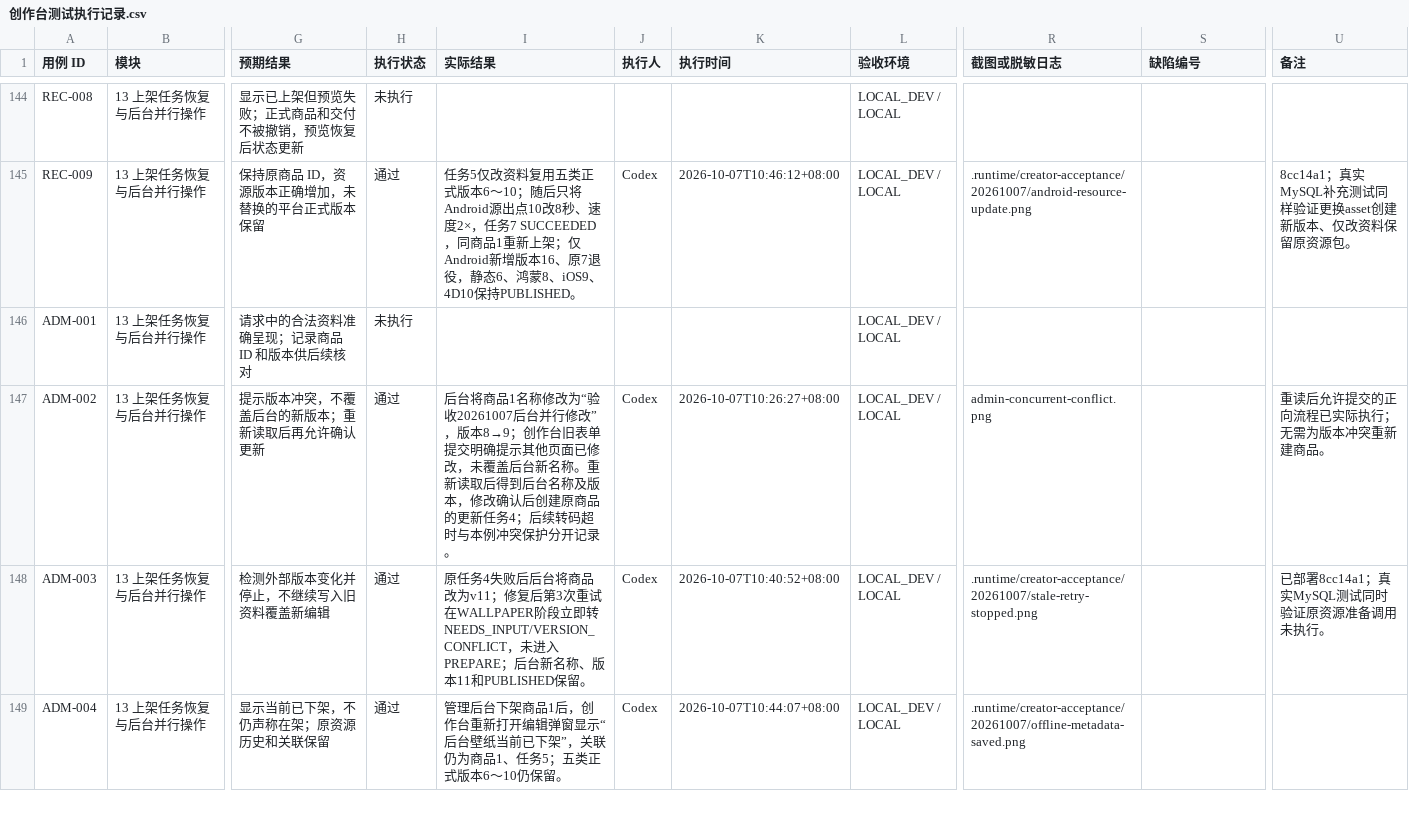
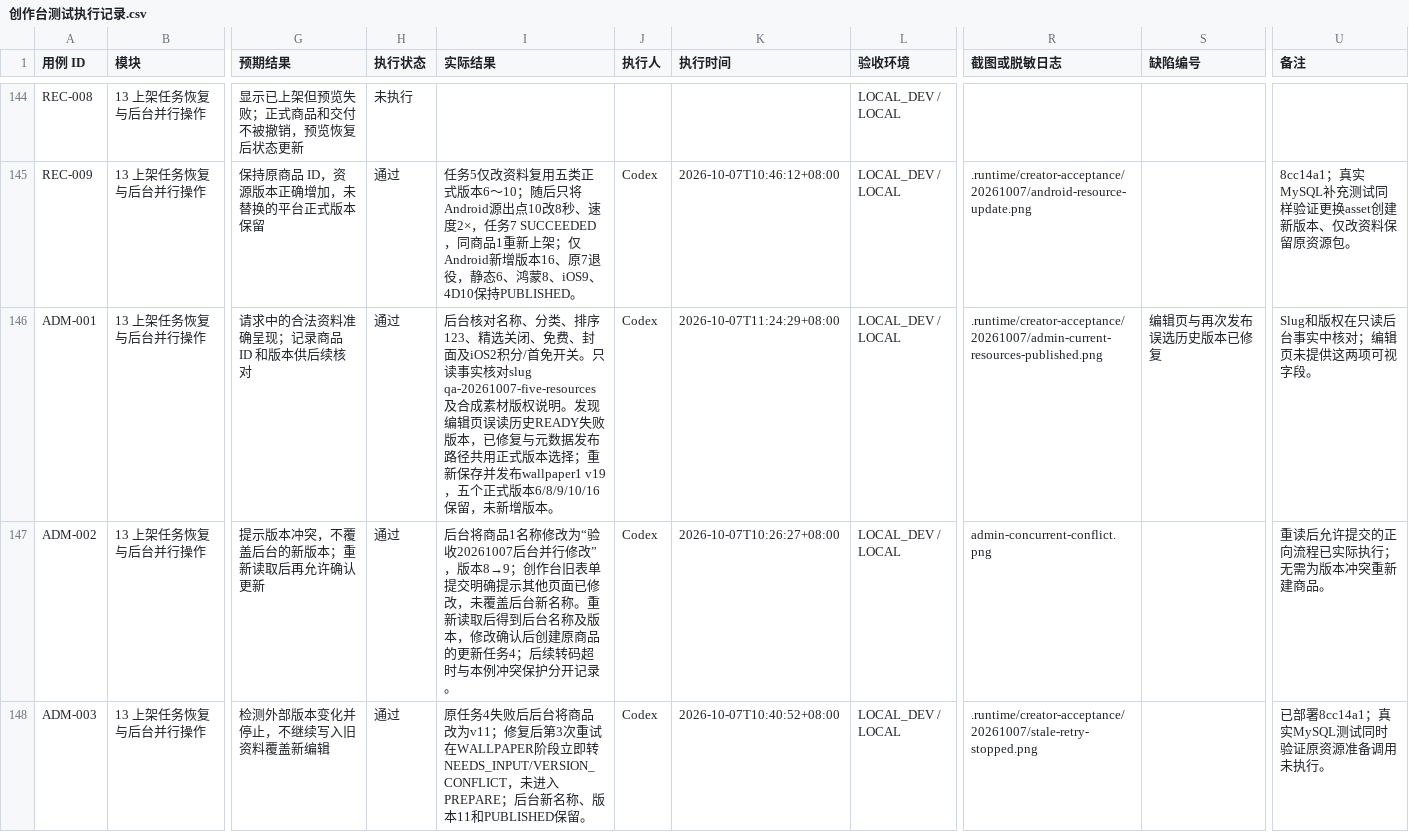
Before and after one commit to Jerry1254/wallpapersapp, a CSV file: docs/creator-studio/创作台测试执行记录.csv, drawn as a sheet; only a part is shown, gaps mark what is left out; the shorter side is filled out with more unchanged rows; the diff names each change by its address in the sheet, - before the commit and + after, or states it on an @@ line.

Commit message:
fix(admin): use current published resources when editing existing wallpapers

```diff
--- a/docs/creator-studio/创作台测试执行记录.csv
+++ b/docs/creator-studio/创作台测试执行记录.csv
-H146 (执行状态): 未执行
+H146 (执行状态): 通过
-I146 (实际结果): (empty)
+I146 (实际结果): 后台核对名称、分类、排序123、精选关闭、免费、封面及iOS2积分/首免开关。只读事实核对slug qa-20261007-five-resources及合成素材版权说明。发现编辑页误读历史READY失败版本，已修复与元数据发布路径共用正式版本选择；重新保存并发布wallpaper1 v19，五个正式版本6/8/9/10/16保留，未新增版本。
-J146 (执行人): (empty)
+J146 (执行人): Codex
-K146 (执行时间): (empty)
+K146 (执行时间): 2026-10-07T11:24:29+08:00
-R146 (截图或脱敏日志): (empty)
+R146 (截图或脱敏日志): .runtime/creator-acceptance/20261007/admin-current-resources-published.png
-S146 (缺陷编号): (empty)
+S146 (缺陷编号): 编辑页与再次发布误选历史版本已修复
-U146 (备注): (empty)
+U146 (备注): Slug和版权在只读后台事实中核对；编辑页未提供这两项可视字段。
```
Also changed, not shown: 5 other files.
